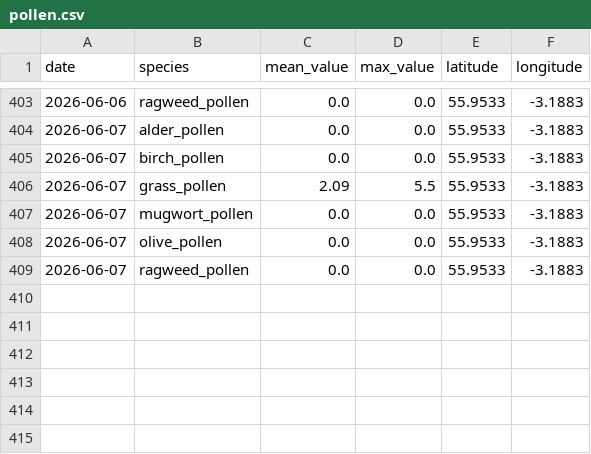
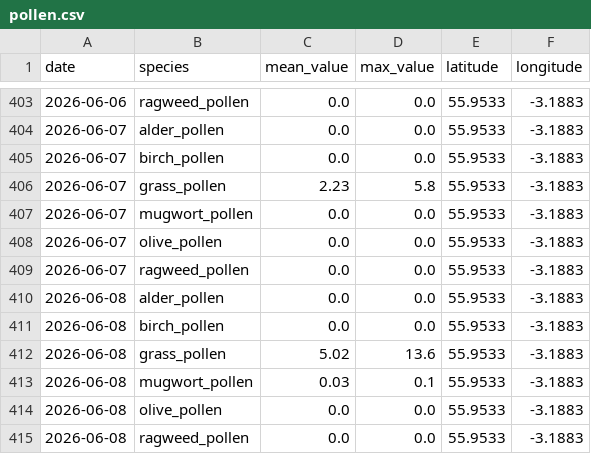
Before and after one commit to gdeskas/allergy-tracker, a CSV file: data/pollen.csv, drawn as a sheet; only a part is shown, gaps mark what is left out.

```diff
--- a/data/pollen.csv
+++ b/data/pollen.csv
@@ -405,3 +405,3 @@ date,species,mean_value,max_value,latitude,longitude
 2026-06-07,birch_pollen,0.0,0.0,55.9533,-3.1883
-2026-06-07,grass_pollen,2.09,5.5,55.9533,-3.1883
+2026-06-07,grass_pollen,2.23,5.8,55.9533,-3.1883
 2026-06-07,mugwort_pollen,0.0,0.0,55.9533,-3.1883
@@ -409 +409,7 @@ date,species,mean_value,max_value,latitude,longitude
 2026-06-07,ragweed_pollen,0.0,0.0,55.9533,-3.1883
+2026-06-08,alder_pollen,0.0,0.0,55.9533,-3.1883
+2026-06-08,birch_pollen,0.0,0.0,55.9533,-3.1883
+2026-06-08,grass_pollen,5.02,13.6,55.9533,-3.1883
+2026-06-08,mugwort_pollen,0.03,0.1,55.9533,-3.1883
+2026-06-08,olive_pollen,0.0,0.0,55.9533,-3.1883
+2026-06-08,ragweed_pollen,0.0,0.0,55.9533,-3.1883
```
